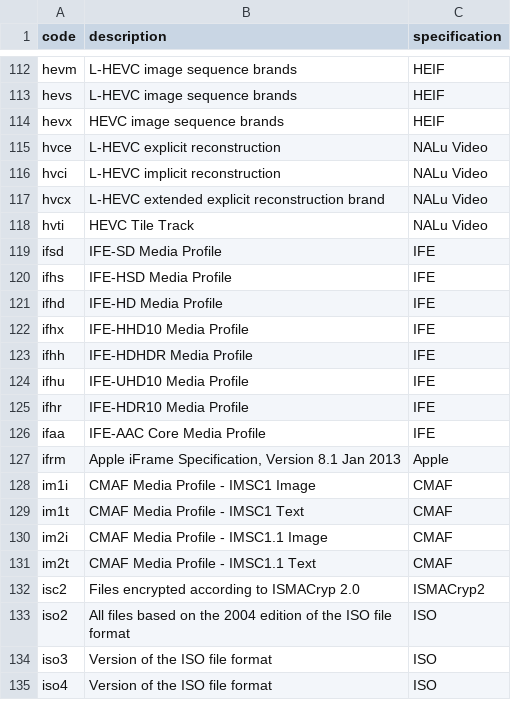
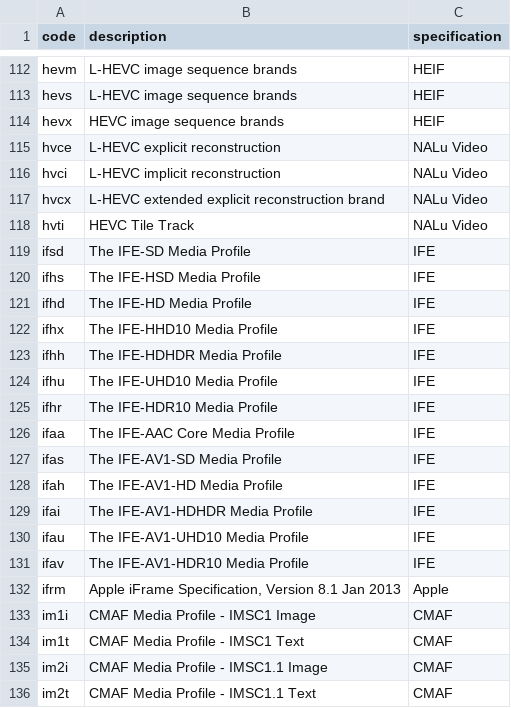
Before and after one commit to mp4ra/mp4ra.github.io, a CSV file: CSV/brands.csv, drawn as a sheet; only a part is shown, gaps mark what is left out; the shorter side is filled out with more unchanged rows.

Commit message:
Implement the request from APEX on AV1 profiles

```diff
--- a/CSV/brands.csv
+++ b/CSV/brands.csv
@@ -118,10 +118,15 @@ hvcx,L-HEVC extended explicit reconstruction brand,NALu Video
 hvti,HEVC Tile Track,NALu Video
-ifsd,IFE-SD Media Profile,IFE
-ifhs,IFE-HSD Media Profile,IFE
-ifhd,IFE-HD Media Profile,IFE
-ifhx,IFE-HHD10 Media Profile,IFE
-ifhh,IFE-HDHDR Media Profile,IFE
-ifhu,IFE-UHD10 Media Profile,IFE
-ifhr,IFE-HDR10 Media Profile,IFE
-ifaa,IFE-AAC Core Media Profile,IFE
+ifsd,The IFE-SD Media Profile,IFE
+ifhs,The IFE-HSD Media Profile,IFE
+ifhd,The IFE-HD Media Profile,IFE
+ifhx,The IFE-HHD10 Media Profile,IFE
+ifhh,The IFE-HDHDR Media Profile,IFE
+ifhu,The IFE-UHD10 Media Profile,IFE
+ifhr,The IFE-HDR10 Media Profile,IFE
+ifaa,The IFE-AAC Core Media Profile,IFE
+ifas,The IFE-AV1-SD Media Profile,IFE
+ifah,The IFE-AV1-HD Media Profile,IFE
+ifai,The IFE-AV1-HDHDR Media Profile,IFE
+ifau,The IFE-AV1-UHD10 Media Profile,IFE
+ifav,The IFE-AV1-HDR10 Media Profile,IFE
 ifrm,"Apple iFrame Specification, Version 8.1 Jan 2013",Apple
```
